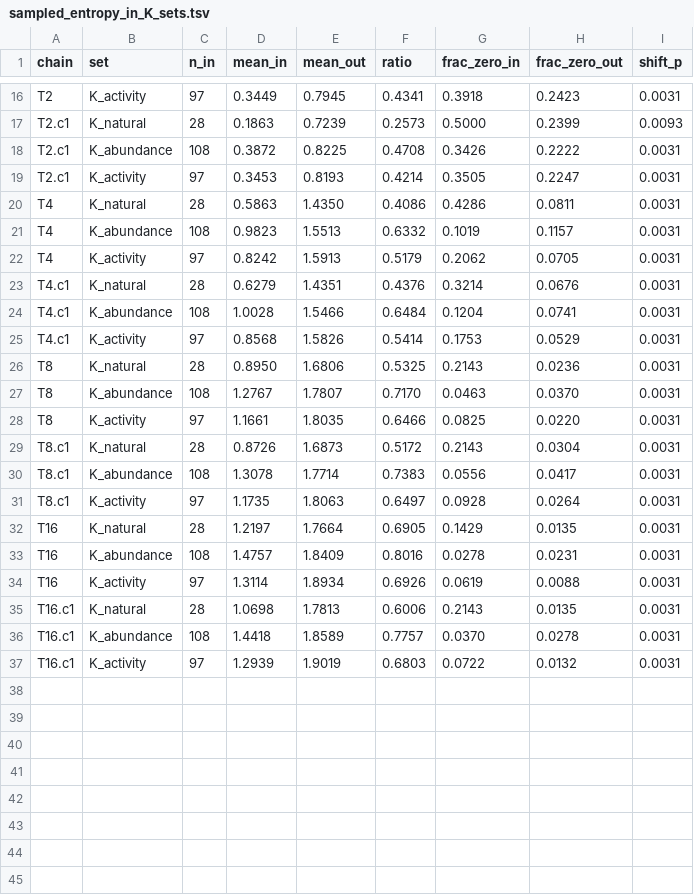
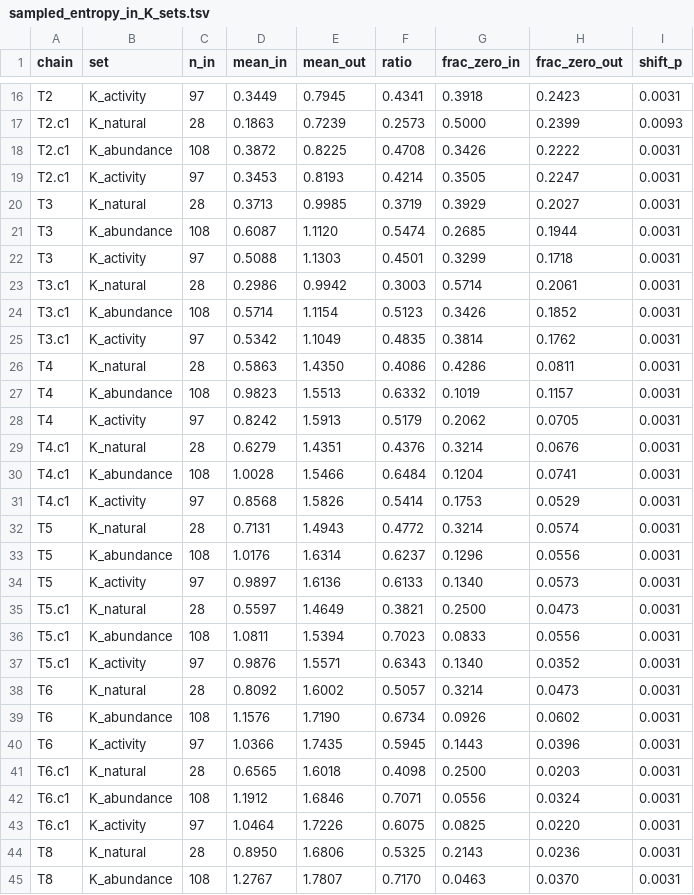
Before and after one commit to MarcoSanchini/my_extendedSampling, a TSV file: softmax/monte_carlo/pten_natural/sampled_entropy_in_K_sets.tsv, drawn as a sheet; only a part is shown, gaps mark what is left out; the shorter side is filled out with more unchanged rows; the diff names each change by its address in the sheet, - before the commit and + after, or states it on an @@ line.

```diff
--- a/softmax/monte_carlo/pten_natural/sampled_entropy_in_K_sets.tsv
+++ b/softmax/monte_carlo/pten_natural/sampled_entropy_in_K_sets.tsv
+row 20: T3 | K_natural | 28 | 0.3713 | 0.9985 | 0.3719 | 0.3929 | 0.2027 | 0.0031
+row 21: T3 | K_abundance | 108 | 0.6087 | 1.1120 | 0.5474 | 0.2685 | 0.1944 | 0.0031
+row 22: T3 | K_activity | 97 | 0.5088 | 1.1303 | 0.4501 | 0.3299 | 0.1718 | 0.0031
+row 23: T3.c1 | K_natural | 28 | 0.2986 | 0.9942 | 0.3003 | 0.5714 | 0.2061 | 0.0031
+row 24: T3.c1 | K_abundance | 108 | 0.5714 | 1.1154 | 0.5123 | 0.3426 | 0.1852 | 0.0031
+row 25: T3.c1 | K_activity | 97 | 0.5342 | 1.1049 | 0.4835 | 0.3814 | 0.1762 | 0.0031
+row 32: T5 | K_natural | 28 | 0.7131 | 1.4943 | 0.4772 | 0.3214 | 0.0574 | 0.0031
+row 33: T5 | K_abundance | 108 | 1.0176 | 1.6314 | 0.6237 | 0.1296 | 0.0556 | 0.0031
+row 34: T5 | K_activity | 97 | 0.9897 | 1.6136 | 0.6133 | 0.1340 | 0.0573 | 0.0031
+row 35: T5.c1 | K_natural | 28 | 0.5597 | 1.4649 | 0.3821 | 0.2500 | 0.0473 | 0.0031
+row 36: T5.c1 | K_abundance | 108 | 1.0811 | 1.5394 | 0.7023 | 0.0833 | 0.0556 | 0.0031
+row 37: T5.c1 | K_activity | 97 | 0.9876 | 1.5571 | 0.6343 | 0.1340 | 0.0352 | 0.0031
+row 38: T6 | K_natural | 28 | 0.8092 | 1.6002 | 0.5057 | 0.3214 | 0.0473 | 0.0031
+row 39: T6 | K_abundance | 108 | 1.1576 | 1.7190 | 0.6734 | 0.0926 | 0.0602 | 0.0031
+row 40: T6 | K_activity | 97 | 1.0366 | 1.7435 | 0.5945 | 0.1443 | 0.0396 | 0.0031
+row 41: T6.c1 | K_natural | 28 | 0.6565 | 1.6018 | 0.4098 | 0.2500 | 0.0203 | 0.0031
+row 42: T6.c1 | K_abundance | 108 | 1.1912 | 1.6846 | 0.7071 | 0.0556 | 0.0324 | 0.0031
+row 43: T6.c1 | K_activity | 97 | 1.0464 | 1.7226 | 0.6075 | 0.0825 | 0.0220 | 0.0031
```
Also changed, not shown: softmax/monte_carlo/pten_natural/sampled_vs_references_partial_rsa.tsv, softmax/monte_carlo/pten_natural/sampled_vs_references_spearman.tsv, 6 other files.
